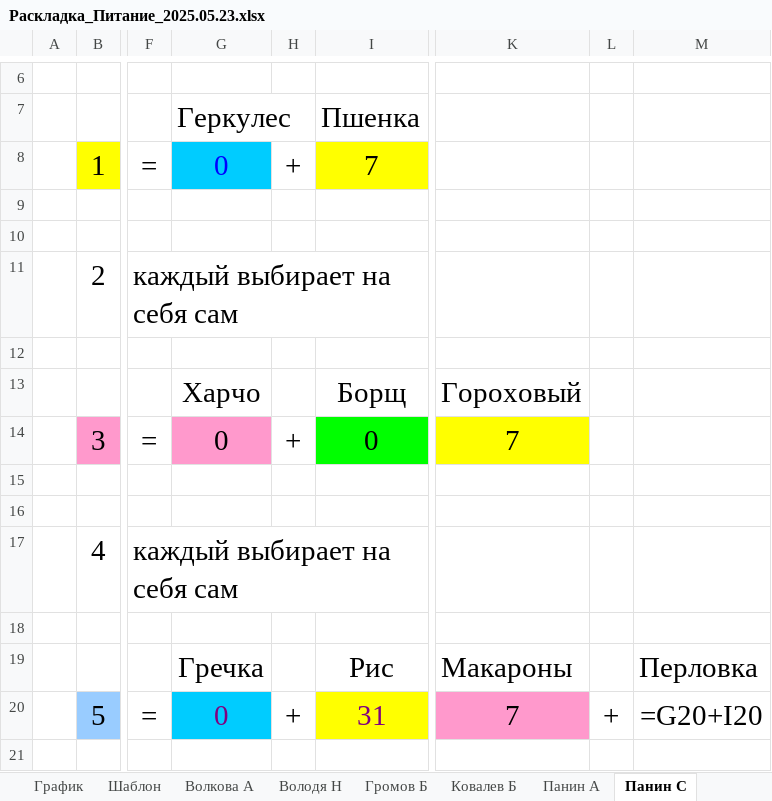
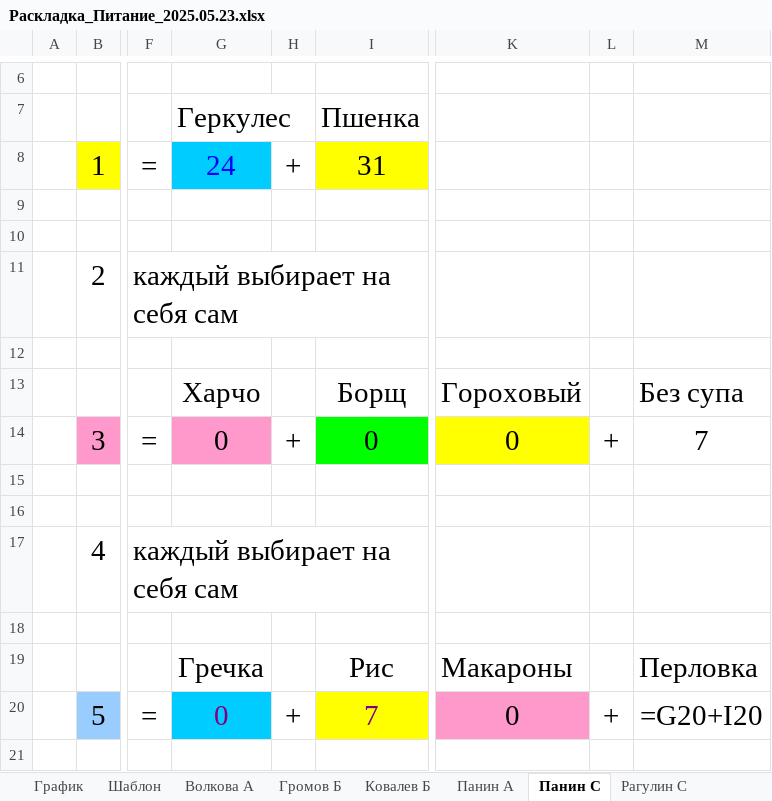
Before and after one commit to Leifter/daily_duty, an Excel workbook: Раскладка_Питание_2025.05.23.xlsx, sheet Панин С, drawn as a sheet; only a part is shown, gaps mark what is left out; values as stored, in another font and other column widths than the file's, no borders; formulas without a stored value are shown as written; the diff names each change by its address in the sheet, - before the commit and + after, or states it on an @@ line.

```diff
--- a/Раскладка_Питание_2025.05.23.xlsx (sheet Панин С)
+++ b/Раскладка_Питание_2025.05.23.xlsx (sheet Панин С)
-sheet tab: Володя Н
-G8: 0
+G8: 24
-I8: 7
+I8: 31
-M13: (empty)
+M13: Без супа
-K14: 7
+K14: 0
-L14: (empty)
+L14: +
-M14: (empty)
+M14: 7
-I20: 31
+I20: 7
-K20: 7
+K20: 0
```
Also changed, not shown: sheet График, sheet Ковалев Б, sheet Рагулин С, sheet Волкова А, sheet Панин А, sheet Громов Б, 1 more sheet, Исходный_Шаблон.xlsx, 1 other file.
